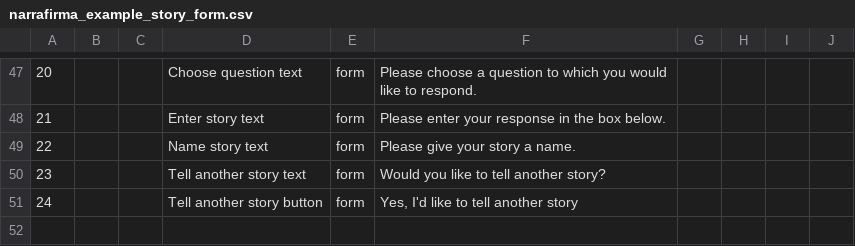
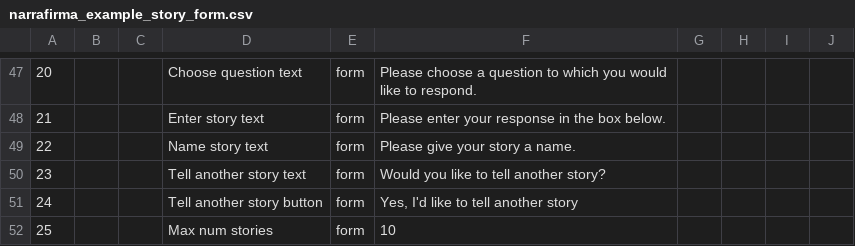
Before and after one commit to pdfernhout/narrafirma, a CSV file: samples/narrafirma_example_story_form.csv, drawn as a sheet; only a part is shown, gaps mark what is left out; the diff names each change by its address in the sheet, - before the commit and + after, or states it on an @@ line.

Commit message:
Can set max number of stories

```diff
--- a/samples/narrafirma_example_story_form.csv
+++ b/samples/narrafirma_example_story_form.csv
+row 52: 25 |  |  | Max num stories | form | 10
```
Also changed, not shown: 5 other files.
